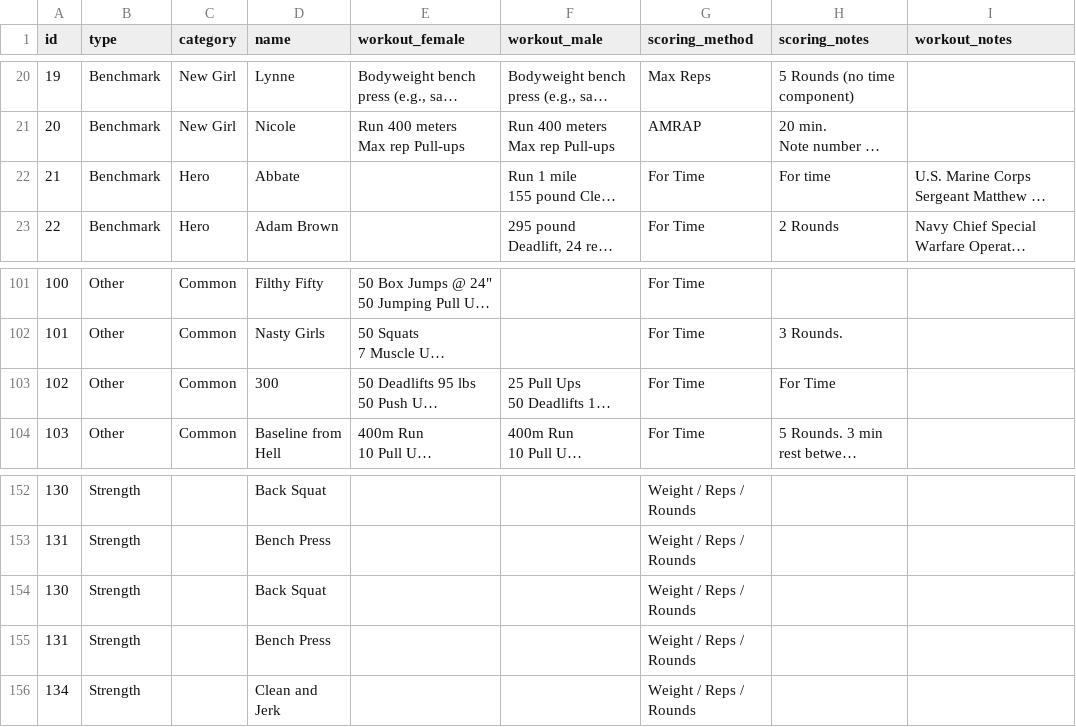
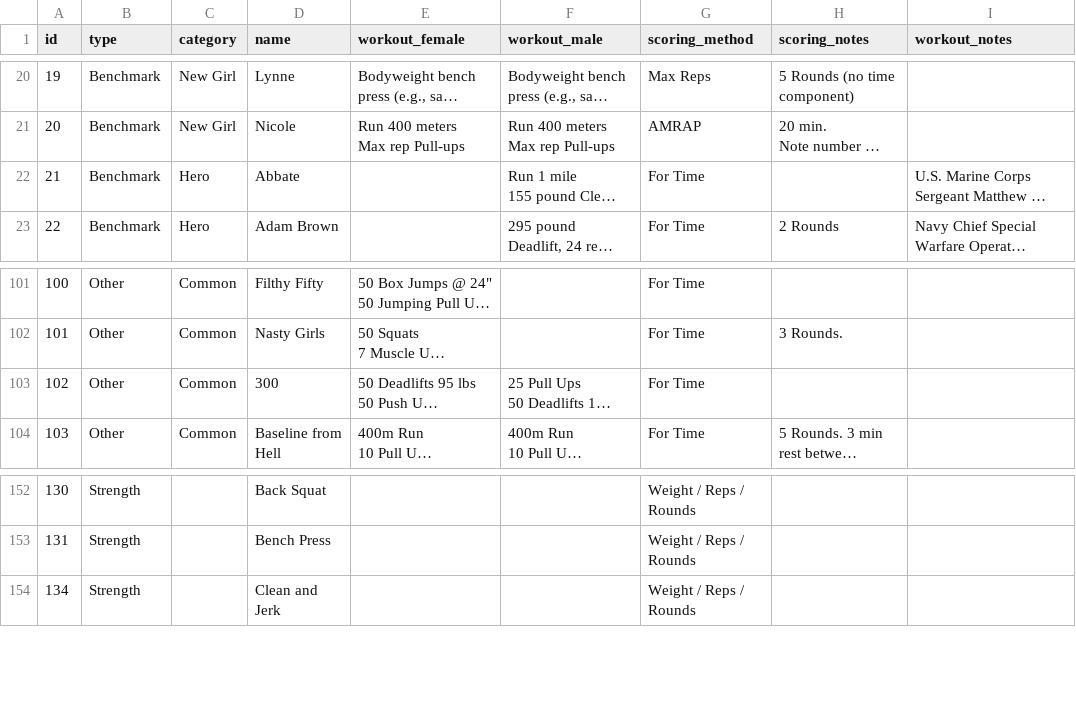
Before and after one commit to mdebranski/Superfit, a CSV file: db/wods.csv, drawn as a sheet; only a part is shown, gaps mark what is left out; long unchanged cells end in …; removed rows and columns are numbered as before the commit, all else as after; the diff covers the shown part only; the diff names each change by its address in the sheet, - before the commit and + after, or states it on an @@ line.

```diff
--- a/db/wods.csv
+++ b/db/wods.csv
-H22 (scoring_notes): For time
+H22 (scoring_notes): (empty)
-H103 (scoring_notes): For Time
+H103 (scoring_notes): (empty)
-row 154: 130 | Strength |  | Back Squat |  |  | Weight / Reps / Rounds
-row 155: 131 | Strength |  | Bench Press |  |  | Weight / Reps / Rounds
```
Also changed, not shown: 15 added rows and 16 edited cells elsewhere in this file, 12 other files.
